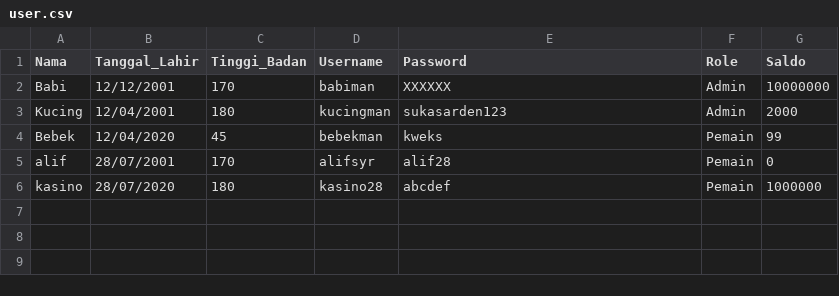
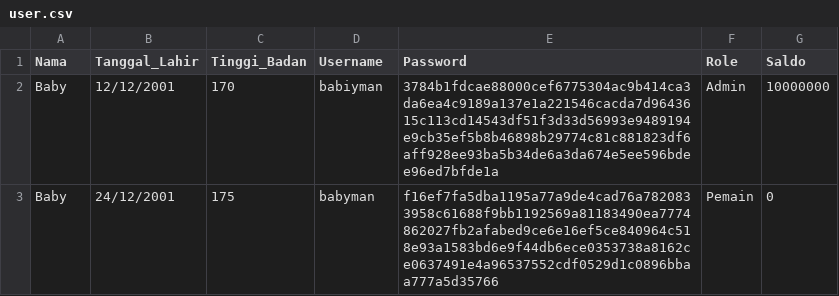
Before and after one commit to alifsyr/Willy-Wangky-System, a CSV file: WillyWangkySystem/data/user.csv, drawn as a sheet.

Commit message:
Login with babyman, password: XXXXXX

```diff
--- a/WillyWangkySystem/data/user.csv
+++ b/WillyWangkySystem/data/user.csv
@@ -1,6 +1,3 @@
 Nama,Tanggal_Lahir,Tinggi_Badan,Username,Password,Role,Saldo
-Babi,12/12/2001,170,babiman,XXXXXX,Admin,10000000
-Kucing,12/04/2001,180,kucingman,sukasarden123,Admin,2000
-Bebek,12/04/2020,45,bebekman,kweks,Pemain,99
-alif,28/07/2001,170,alifsyr,alif28,Pemain,0
-kasino,28/07/2020,180,kasino28,abcdef,Pemain,1000000
+Baby,12/12/2001,170,babiyman,3784b1fdcae88000cef6775304ac9b414ca3da6ea4c9189a137e1a221546cacda7d9643615c113cd14543df51f3d33d56993e9489194e9cb35ef5b8b46898b29774c81c881823df6aff928ee93ba5b34de6a3da674e5ee596bdee96ed7bfde1a,Admin,10000000
+Baby,24/12/2001,175,babyman,f16ef7fa5dba1195a77a9de4cad76a7820833958c61688f9bb1192569a81183490ea7774862027fb2afabed9ce6e16ef5ce840964c518e93a1583bd6e9f44db6ece0353738a8162ce0637491e4a96537552cdf0529d1c0896bbaa777a5d35766,Pemain,0
```
Also changed, not shown: WillyWangkySystem/data/pembelian.csv, 5 other files.
